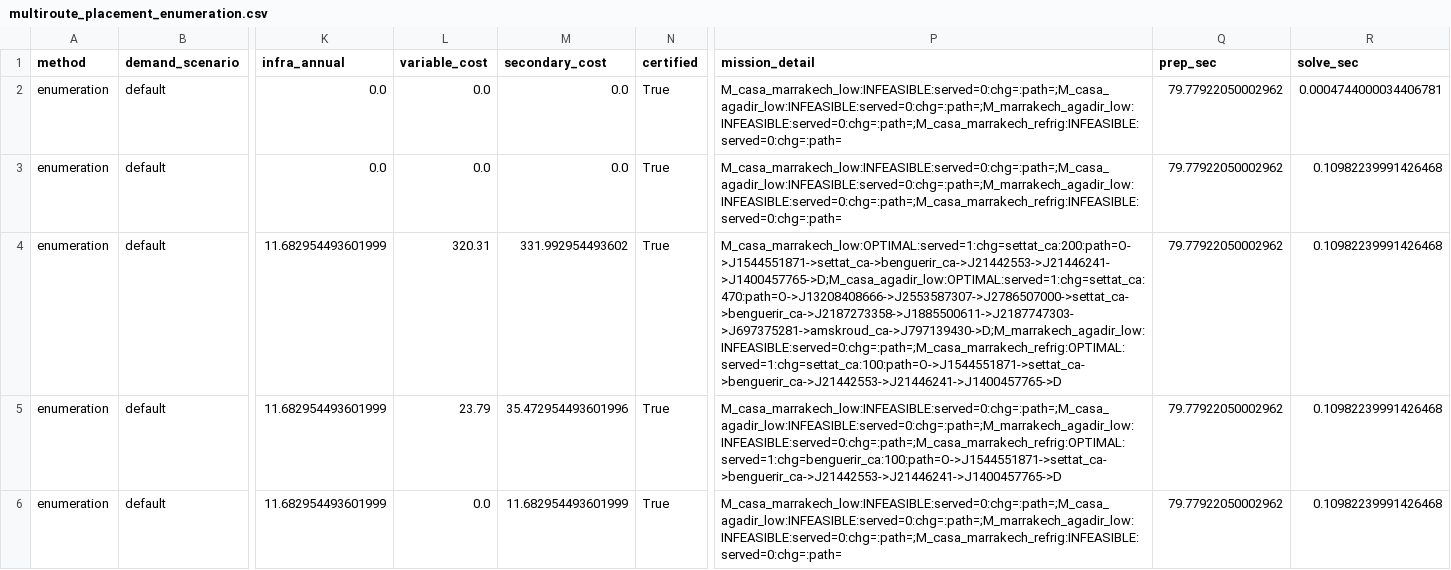
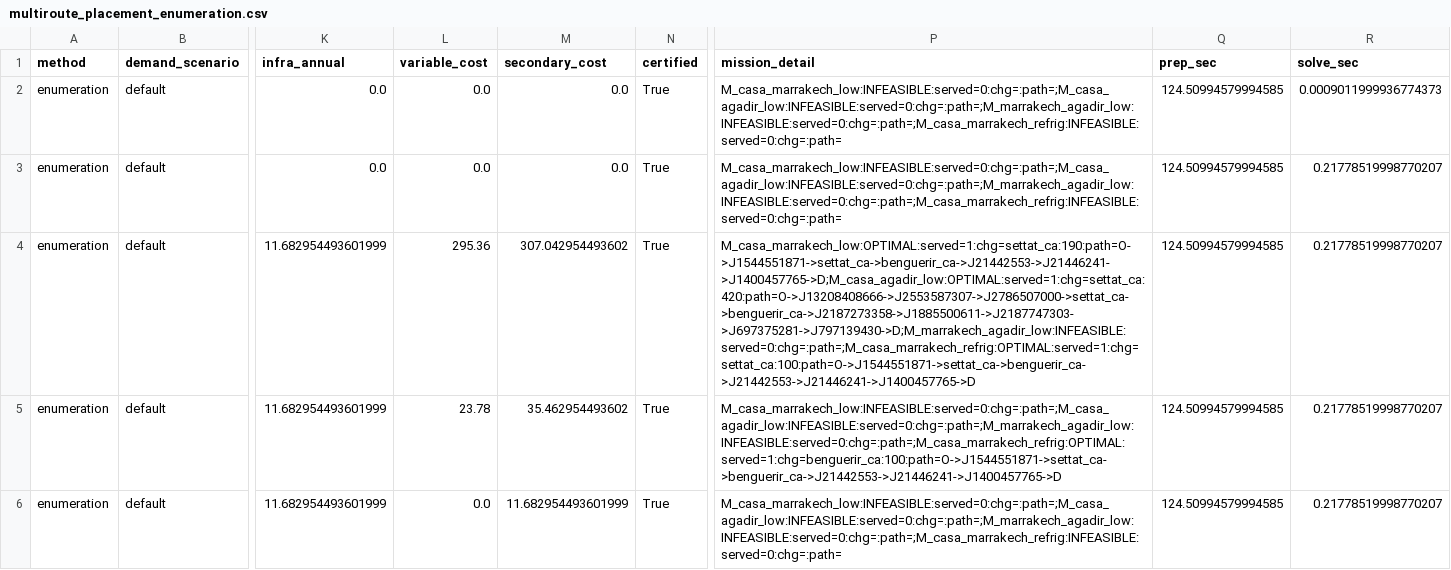
Before and after one commit to ayoub-hanif-evrp/E-Track_Location_Routing, a CSV file: results/multiroute_placement_enumeration.csv, drawn as a sheet; only a part is shown, gaps mark what is left out; the diff covers the shown part only; the diff names each change by its address in the sheet, - before the commit and + after, or states it on an @@ line.

```diff
--- a/results/multiroute_placement_enumeration.csv
+++ b/results/multiroute_placement_enumeration.csv
-Q2:Q6 (prep_sec): 79.77922050002962
+Q2:Q6 (prep_sec): 124.50994579994585
-R2 (solve_sec): 0.0004744000034406781
+R2 (solve_sec): 0.0009011999936774373
-R3:R6 (solve_sec): 0.10982239991426468
+R3:R6 (solve_sec): 0.21778519998770207
-L4 (variable_cost): 320.31
+L4 (variable_cost): 295.36
-M4 (secondary_cost): 331.992954493602
+M4 (secondary_cost): 307.042954493602
-P4 (mission_detail): M_casa_marrakech_low:OPTIMAL:served=1:chg=settat_ca:200:path=O->J1544551871->settat_ca->benguerir_ca->J21442553->J21446241->J1400457765->D;M_casa_agadir_low:OPTIMAL:served=1:chg=settat_ca:470:path=O->J13208408666->J2553587307->J2786507000->settat_ca->benguerir_ca->J2187273358->J1885500611->J2187747303->J697375281->amskroud_ca->J797139430->D;M_marrakech_agadir_low:INFEASIBLE:served=0:chg=:path=;M_casa_marrakech_refrig:OPTIMAL:served=1:chg=settat_ca:100:path=O->J1544551871->settat_ca->benguerir_ca->J21442553->J21446241->J1400457765->D
+P4 (mission_detail): M_casa_marrakech_low:OPTIMAL:served=1:chg=settat_ca:190:path=O->J1544551871->settat_ca->benguerir_ca->J21442553->J21446241->J1400457765->D;M_casa_agadir_low:OPTIMAL:served=1:chg=settat_ca:420:path=O->J13208408666->J2553587307->J2786507000->settat_ca->benguerir_ca->J2187273358->J1885500611->J2187747303->J697375281->J797139430->D;M_marrakech_agadir_low:INFEASIBLE:served=0:chg=:path=;M_casa_marrakech_refrig:OPTIMAL:served=1:chg=settat_ca:100:path=O->J1544551871->settat_ca->benguerir_ca->J21442553->J21446241->J1400457765->D
-L5 (variable_cost): 23.79
+L5 (variable_cost): 23.78
-M5 (secondary_cost): 35.472954493601996
+M5 (secondary_cost): 35.462954493602
```
Also changed, not shown: 59 edited cells elsewhere in this file, results/multiroute_placement_branch_bound.csv, 18 other files.
